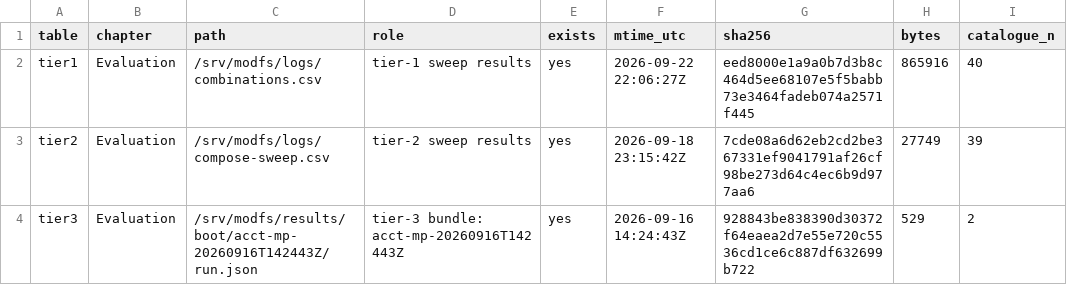
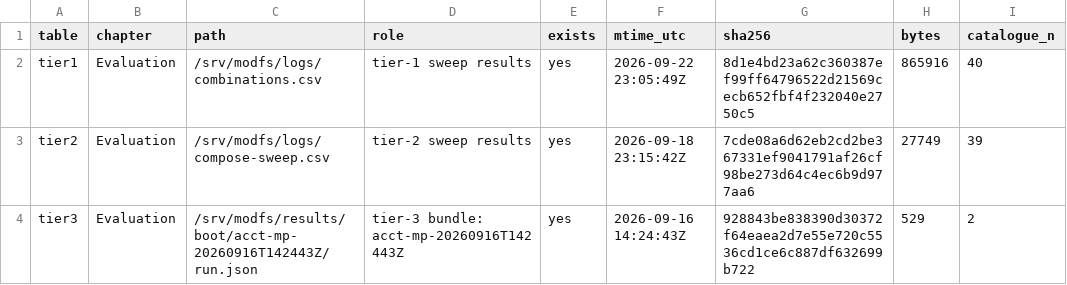
Before and after one commit to DipankNemo/modfs, a CSV file: thesis/evidence/provenance.csv, drawn as a sheet; only a part is shown.

```diff
--- a/thesis/evidence/provenance.csv
+++ b/thesis/evidence/provenance.csv
@@ -1,3 +1,3 @@
 table,chapter,path,role,exists,mtime_utc,sha256,bytes,catalogue_n
-tier1,Evaluation,/srv/modfs/logs/combinations.csv,tier-1 sweep results,yes,2026-09-22 22:06:27Z,eed8000e1a9a0b7d3b8c464d5ee68107e5f5babb73e3464fadeb074a2571f445,865916,40
+tier1,Evaluation,/srv/modfs/logs/combinations.csv,tier-1 sweep results,yes,2026-09-22 23:05:49Z,8d1e4bd23a62c360387ef99ff64796522d21569cecb652fbf4f232040e2750c5,865916,40
 tier2,Evaluation,/srv/modfs/logs/compose-sweep.csv,tier-2 sweep results,yes,2026-09-18 23:15:42Z,7cde08a6d62eb2cd2be367331ef9041791af26cf98be273d64c4ec6b9d977aa6,27749,39
```
Also changed, not shown: thesis/evidence/provenance-artefacts.csv, thesis/evidence/storage-model-check.csv, 7 other files.
